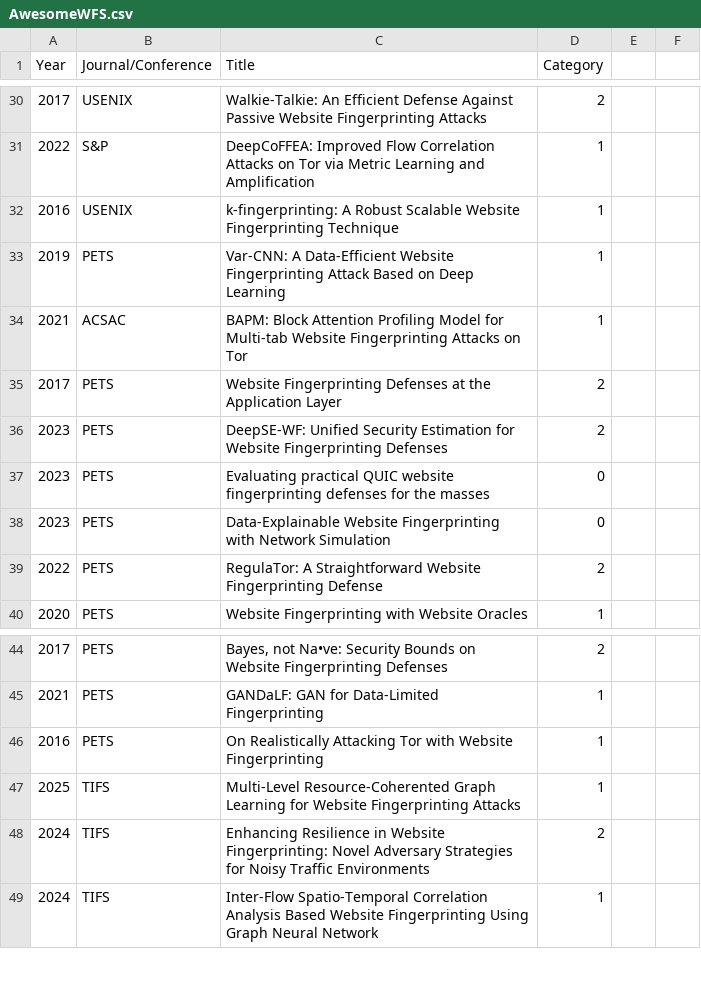
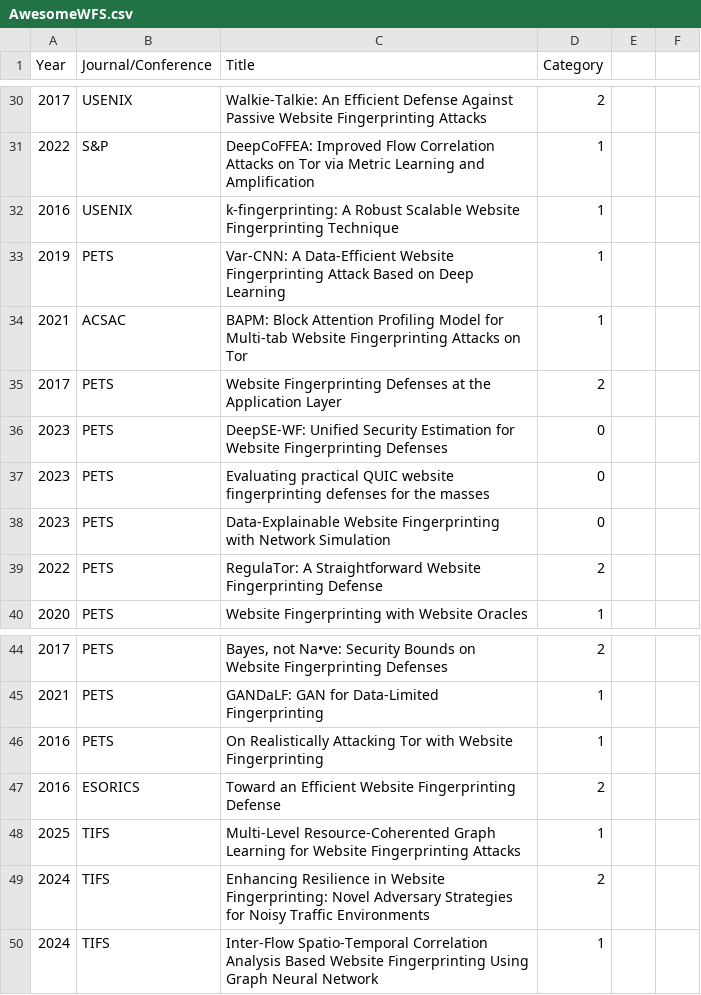
Before and after one commit to WF-Attack-and-Defense/Awesome-WF-Security, a CSV file: AwesomeWFS.csv, drawn as a sheet; only a part is shown, gaps mark what is left out; the diff names each change by its address in the sheet, - before the commit and + after, or states it on an @@ line.

Commit message:
Update AwesomeWFS.csv

```diff
--- a/AwesomeWFS.csv
+++ b/AwesomeWFS.csv
-D36 (Category): 2
+D36 (Category): 0
+row 47: 2016 | ESORICS | Toward an Efficient Website Fingerprinting Defense | 2
```
